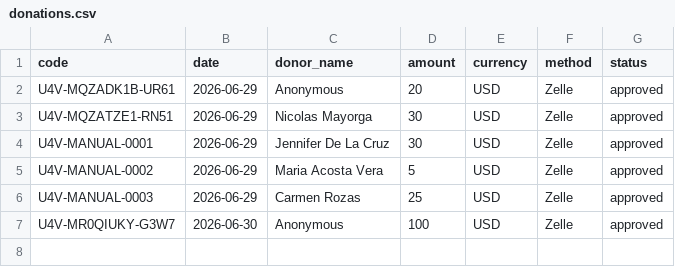
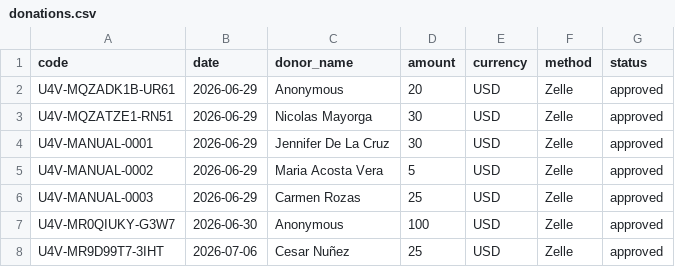
Before and after one commit to cev2030/uchicago-for-venezuela, a CSV file: funding-account-info/donations.csv, drawn as a sheet; the diff names each change by its address in the sheet, - before the commit and + after, or states it on an @@ line.

Commit message:
Publish approved donation U4V-MR9D99T7-3IHT

```diff
--- a/funding-account-info/donations.csv
+++ b/funding-account-info/donations.csv
+row 8: U4V-MR9D99T7-3IHT | 2026-07-06 | Cesar Nuñez | 25 | USD | Zelle | approved
```
